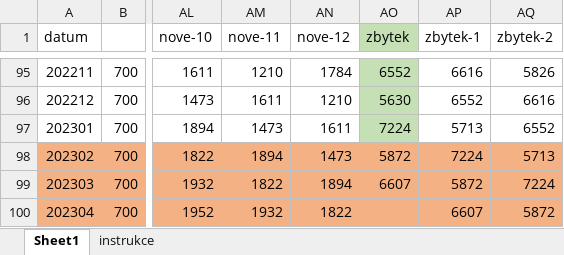
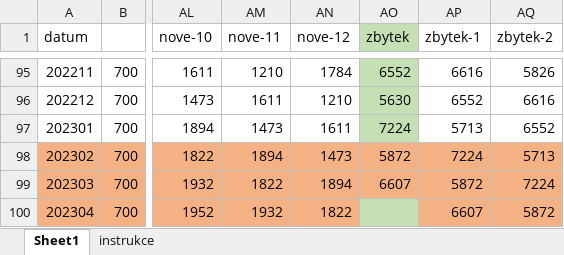
Before and after one commit to HonzaHalik/predikce-nabidky, an Excel workbook: production code/production dataset.xlsx, sheet Sheet1, drawn as a sheet; only a part is shown, gaps mark what is left out; values as stored, in another font and other column widths than the file's, no borders; the diff names each change by its address in the sheet, - before the commit and + after, or states it on an @@ line.

```diff
--- a/production code/production dataset.xlsx (sheet Sheet1)
+++ b/production code/production dataset.xlsx (sheet Sheet1)
-AO100 fill: #F4B183
+AO100 fill: #C5E0B4
```
Also changed, not shown: 11 other files.
